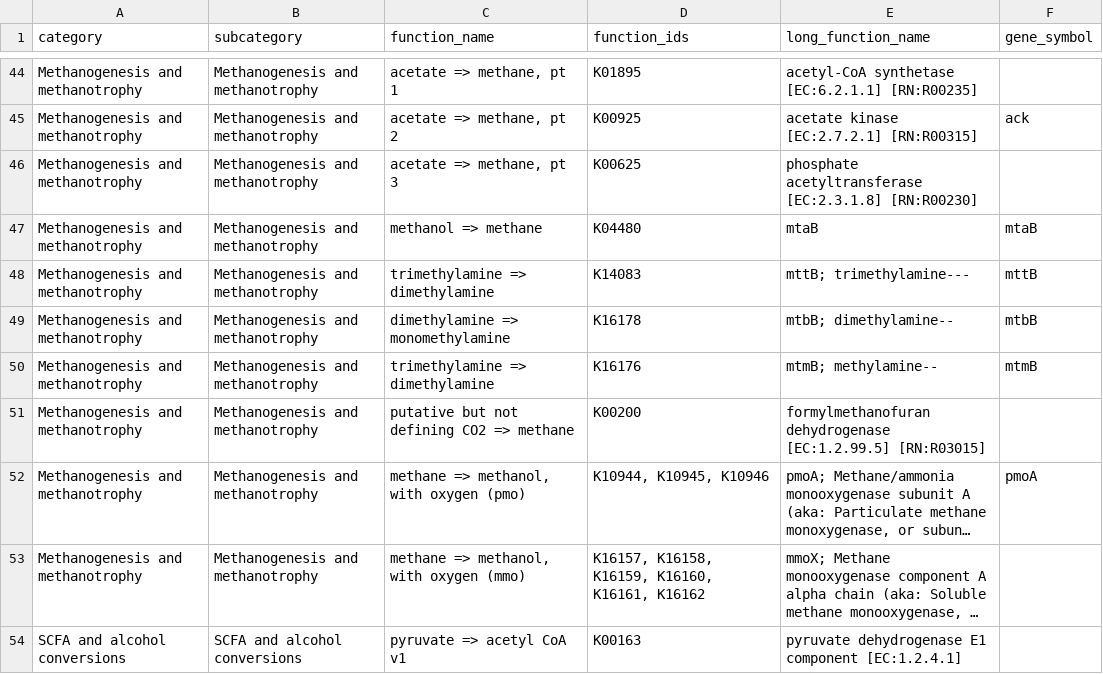
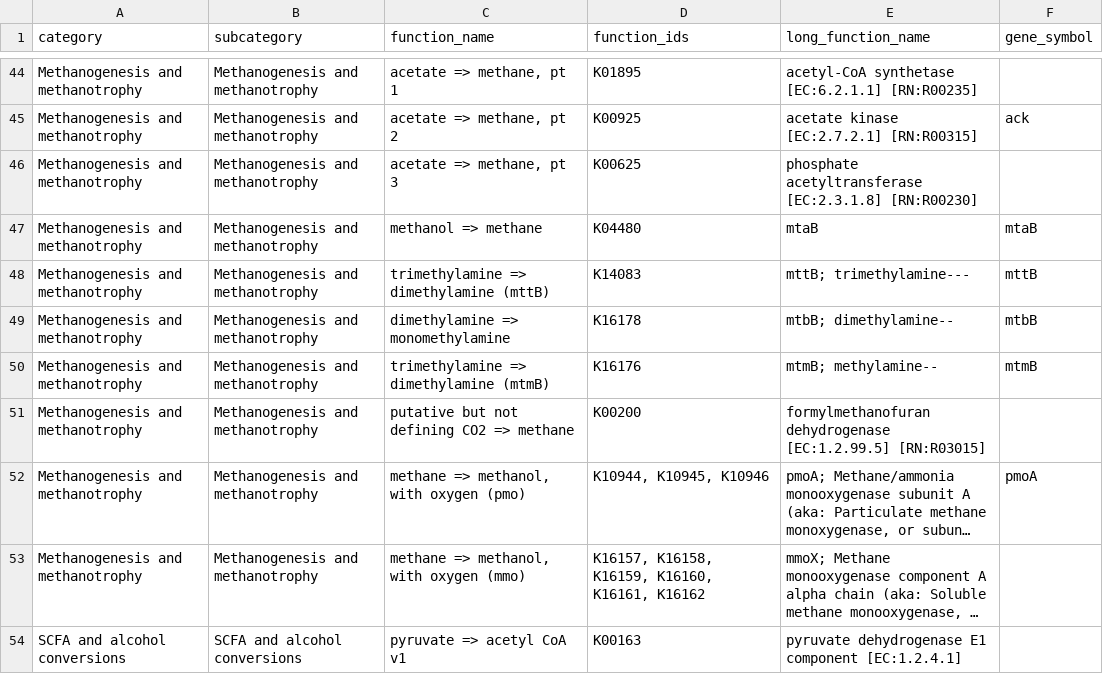
Before and after one commit to WrightonLabCSU/DRAM, a TSV file: data/function_heatmap_form.tsv, drawn as a sheet; only a part is shown, gaps mark what is left out; long unchanged cells end in ….

```diff
--- a/data/function_heatmap_form.tsv
+++ b/data/function_heatmap_form.tsv
@@ -47,5 +47,5 @@ Methanogenesis and methanotrophy	Methanogenesis and methanotrophy	acetate => met
 Methanogenesis and methanotrophy	Methanogenesis and methanotrophy	methanol => methane	K04480	mtaB	mtaB
-Methanogenesis and methanotrophy	Methanogenesis and methanotrophy	trimethylamine => dimethylamine	K14083	mttB; trimethylamine---	mttB
+Methanogenesis and methanotrophy	Methanogenesis and methanotrophy	trimethylamine => dimethylamine (mttB)	K14083	mttB; trimethylamine---	mttB
 Methanogenesis and methanotrophy	Methanogenesis and methanotrophy	dimethylamine => monomethylamine	K16178	mtbB; dimethylamine--	mtbB
-Methanogenesis and methanotrophy	Methanogenesis and methanotrophy	trimethylamine => dimethylamine	K16176	mtmB; methylamine--	mtmB
+Methanogenesis and methanotrophy	Methanogenesis and methanotrophy	trimethylamine => dimethylamine (mtmB)	K16176	mtmB; methylamine--	mtmB
 Methanogenesis and methanotrophy	Methanogenesis and methanotrophy	putative but not defining CO2 => methane	K00200	formylmethanofuran dehydrogenase [EC:1.2.99.5] [RN:R03015]
```
Also changed, not shown: 1 other file.
